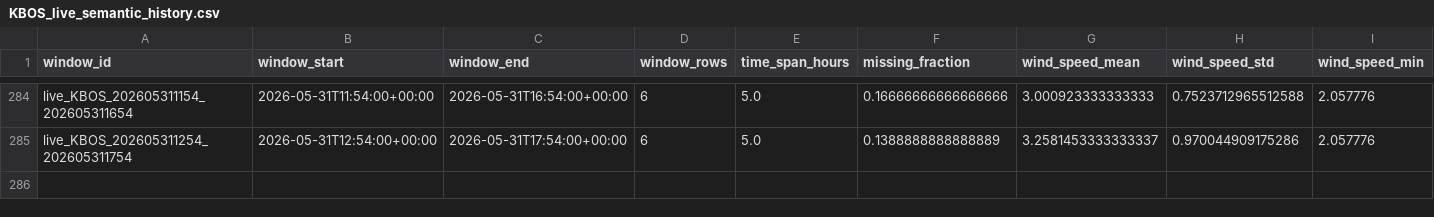
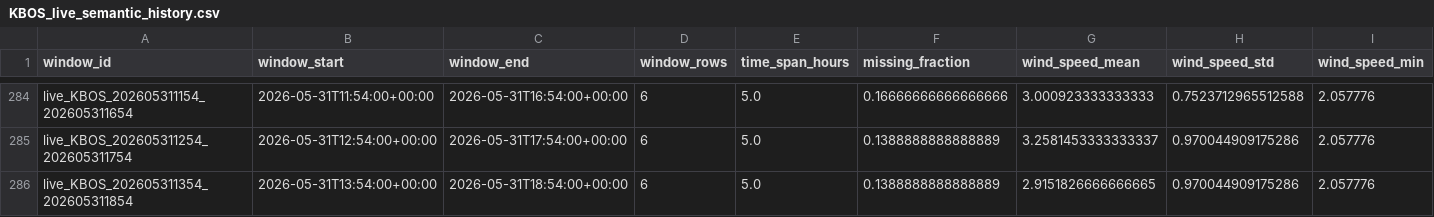
Before and after one commit to nayanananto/wind_live_hitl, a CSV file: data/live/semantic_states/KBOS_live_semantic_history.csv, drawn as a sheet; only a part is shown, gaps mark what is left out; rows hold the shown columns only; the diff names each change by its address in the sheet, - before the commit and + after, or states it on an @@ line.

```diff
--- a/data/live/semantic_states/KBOS_live_semantic_history.csv
+++ b/data/live/semantic_states/KBOS_live_semantic_history.csv
+row 286: live_KBOS_202605311354_202605311854 | 2026-05-31T13:54:00+00:00 | 2026-05-31T18:54:00+00:00 | 6 | 5.0 | 0.1388888888888889 | 2.9151826666666665 | 0.970044909175286 | 2.057776
```
Also changed, not shown: data/live/aviationweather_metar/KBOS/metar_live.csv, data/live/semantic_states/KBOS_live_semantic_state.csv, 2 other files.
